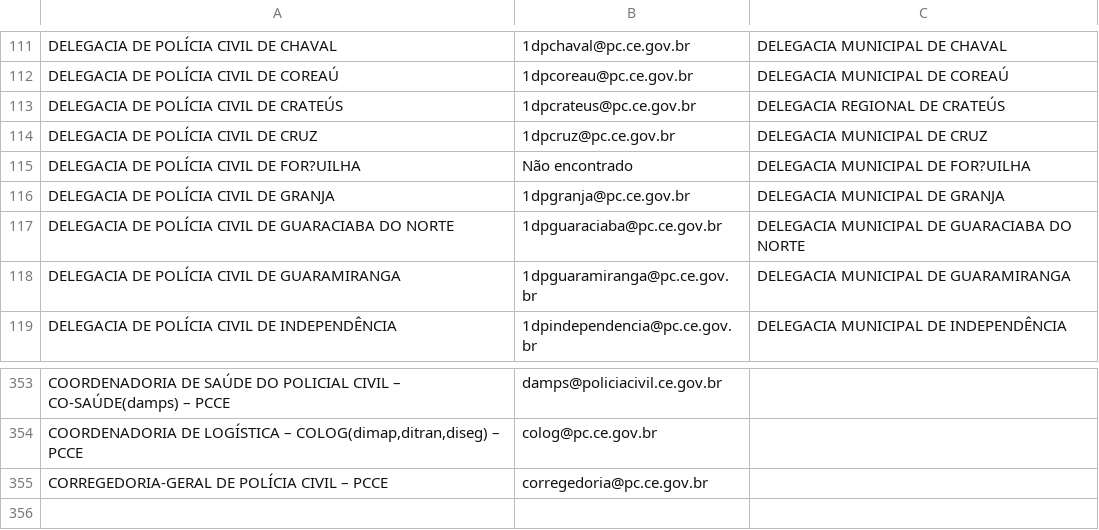
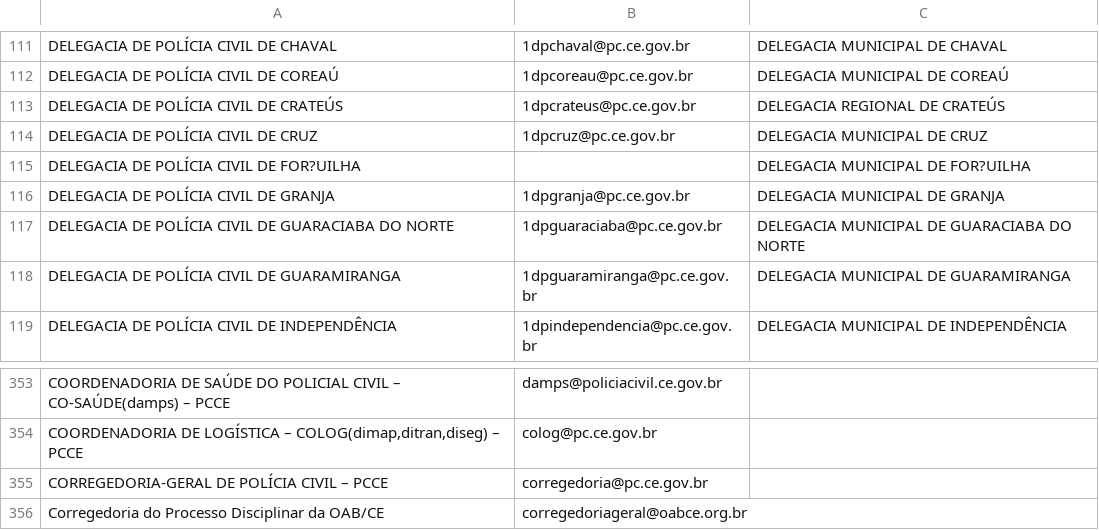
Before and after one commit to barbaraalencard/central-de-consultas, a CSV file: contatos.csv, drawn as a sheet; only a part is shown, gaps mark what is left out.

```diff
--- a/contatos.csv
+++ b/contatos.csv
@@ -114,3 +114,3 @@ DELEGACIA DE POLÍCIA CIVIL DE CRATEÚS;1dpcrateus@pc.ce.gov.br;DELEGACIA REGION
 DELEGACIA DE POLÍCIA CIVIL DE CRUZ;1dpcruz@pc.ce.gov.br;DELEGACIA MUNICIPAL DE CRUZ
-DELEGACIA DE POLÍCIA CIVIL DE FOR?UILHA;Não encontrado;DELEGACIA MUNICIPAL DE FOR?UILHA
+DELEGACIA DE POLÍCIA CIVIL DE FOR?UILHA;;DELEGACIA MUNICIPAL DE FOR?UILHA
 DELEGACIA DE POLÍCIA CIVIL DE GRANJA;1dpgranja@pc.ce.gov.br;DELEGACIA MUNICIPAL DE GRANJA
@@ -355 +355,2 @@ COORDENADORIA DE LOGÍSTICA – COLOG(dimap,ditran,diseg) – PCCE;colog@pc.ce.g
 CORREGEDORIA-GERAL DE POLÍCIA CIVIL – PCCE;corregedoria@pc.ce.gov.br;
+Corregedoria do Processo Disciplinar da OAB/CE ;corregedoriageral@oabce.org.br;
```
Also changed, not shown: modelos-analise.csv.
